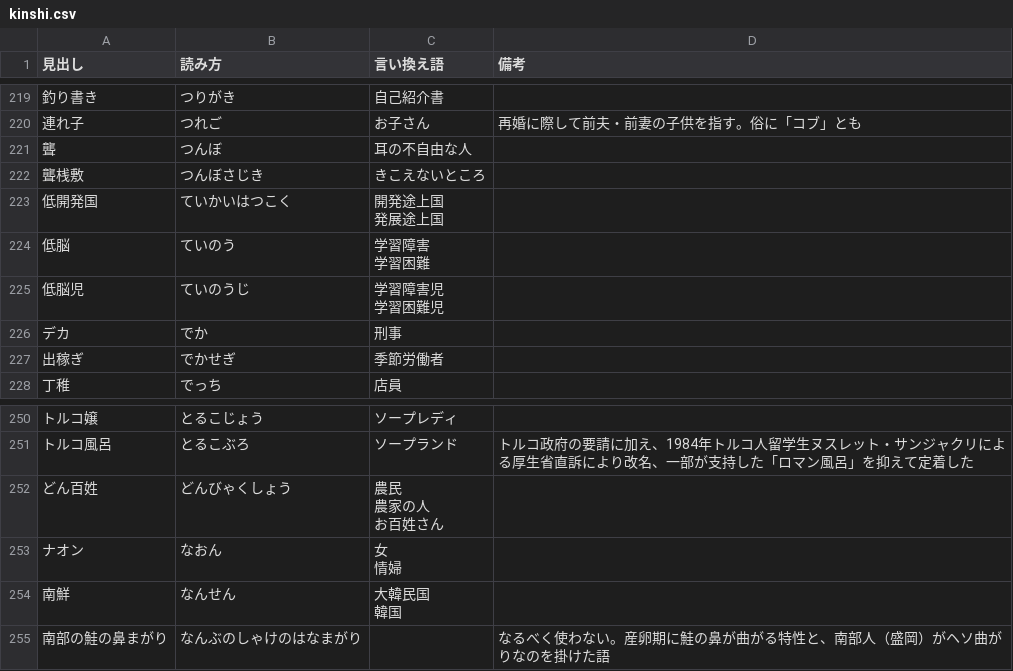
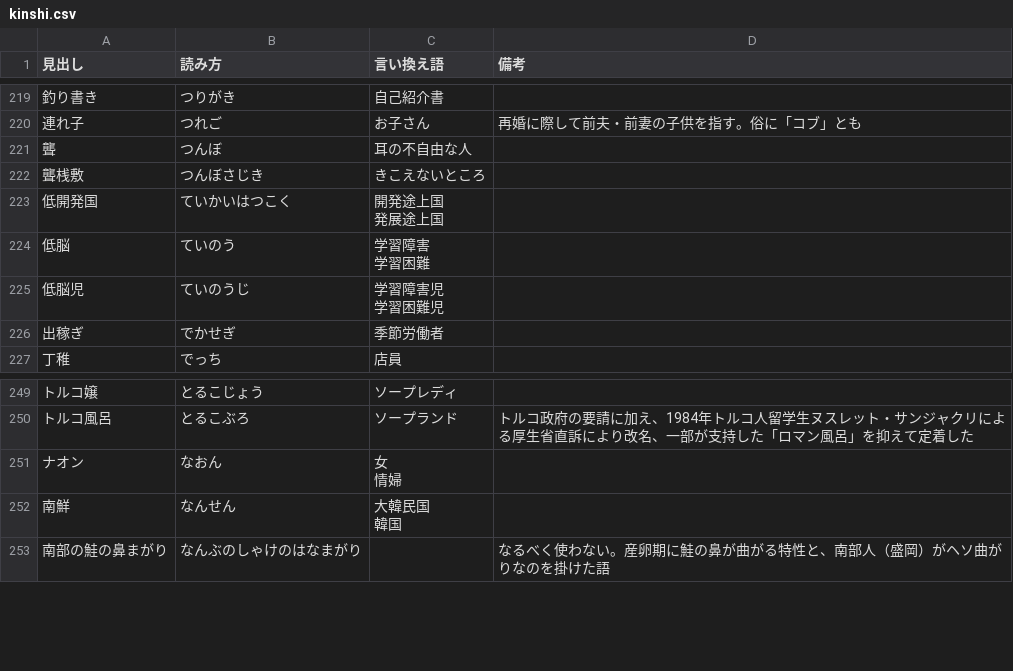
Before and after one commit to kamesan1577/jisshu4-g11-t4-backend, a CSV file: src/csv/kinshi.csv, drawn as a sheet; only a part is shown, gaps mark what is left out; ↵ is a line break in a cell; the diff names each change by its address in the sheet, - before the commit and + after, or states it on an @@ line.

```diff
--- a/src/csv/kinshi.csv
+++ b/src/csv/kinshi.csv
-row 226: デカ | でか | 刑事
-row 252: どん百姓 | どんびゃくしょう | 農民 ↵ 農家の人 ↵ お百姓さん
```
Also changed, not shown: 1 other file.
